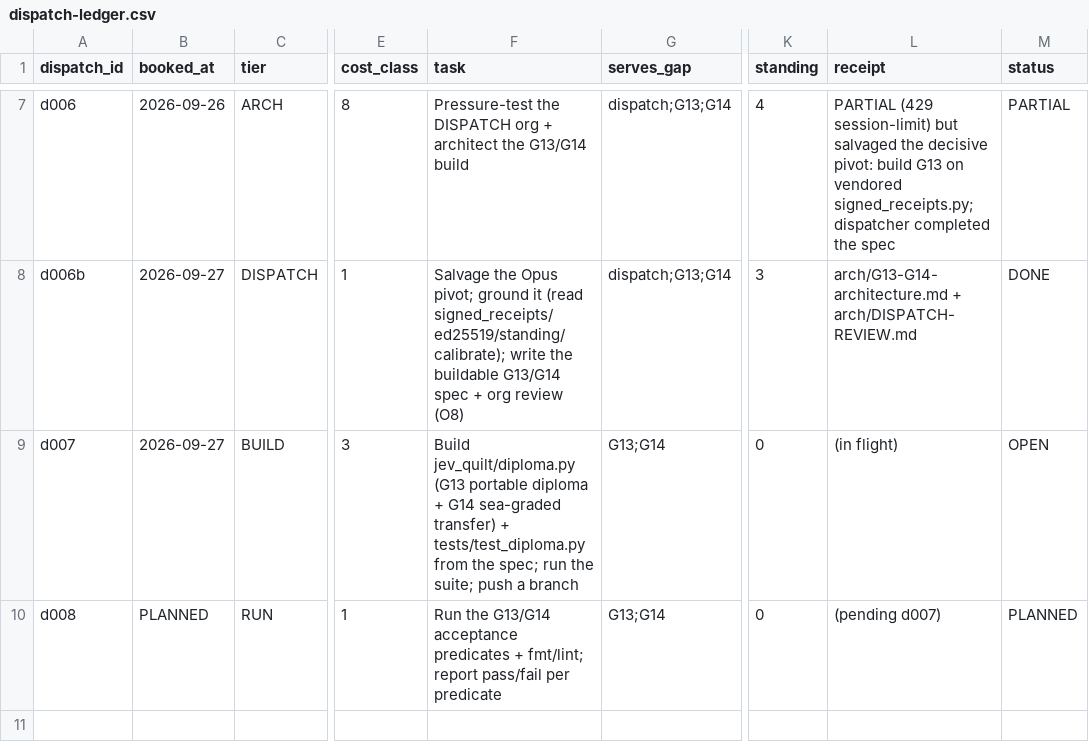
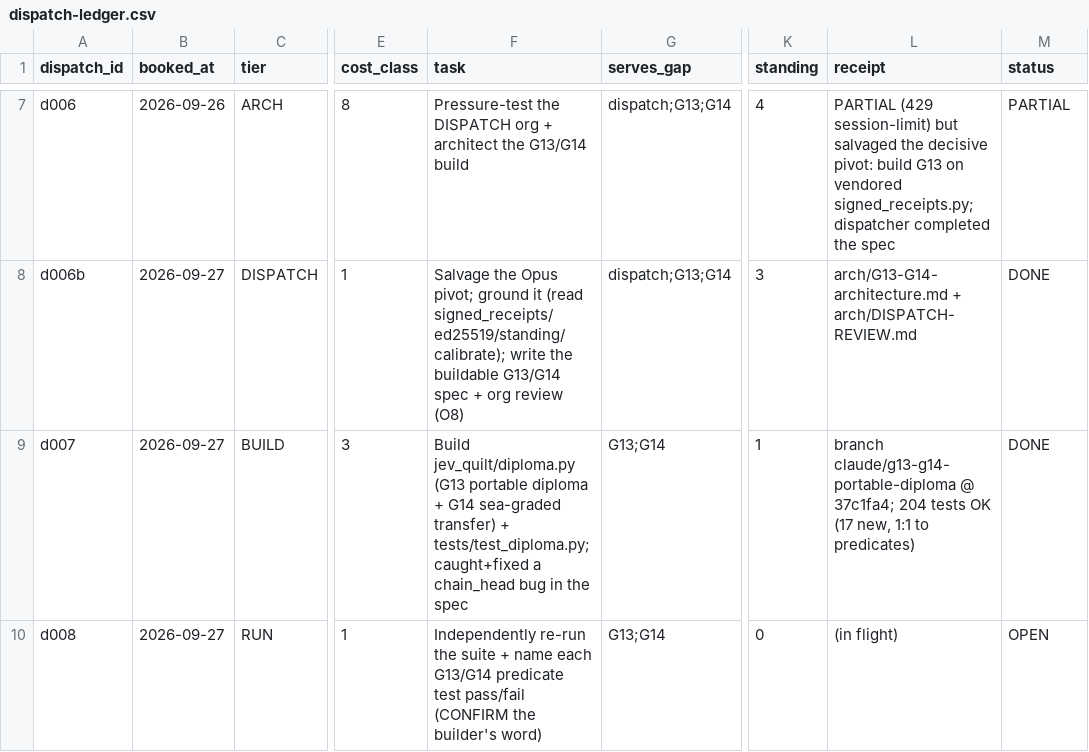
Before and after one commit to SuperInstance/AI-Writings, a CSV file: situations/dispatch-ledger.csv, drawn as a sheet; only a part is shown, gaps mark what is left out; the diff names each change by its address in the sheet, - before the commit and + after, or states it on an @@ line.

```diff
--- a/situations/dispatch-ledger.csv
+++ b/situations/dispatch-ledger.csv
-F9 (task): …transfer) + tests/test_diploma.py from the spec; run the suite; push a branch
+F9 (task): …transfer) + tests/test_diploma.py; caught+fixed a chain_head bug in the spec
-K9 (standing): 0
+K9 (standing): 1
-L9 (receipt): (in flight)
+L9 (receipt): branch claude/g13-g14-portable-diploma @ 37c1fa4; 204 tests OK (17 new, 1:1 to predicates)
-M9 (status): OPEN
+M9 (status): DONE
-B10 (booked_at): PLANNED
+B10 (booked_at): 2026-09-27
-F10 (task): Run the G13/G14 acceptance predicates + fmt/lint; report pass/fail per predicate
+F10 (task): Independently re-run the suite + name each G13/G14 predicate test pass/fail (CONFIRM the builder's word)
-L10 (receipt): (pending d007)
+L10 (receipt): (in flight)
-M10 (status): PLANNED
+M10 (status): OPEN
```
